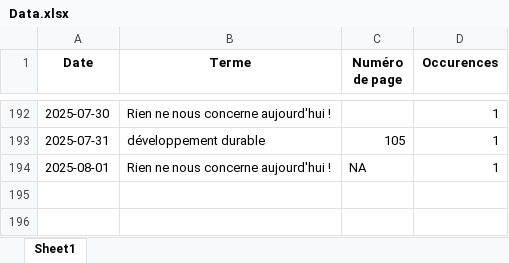
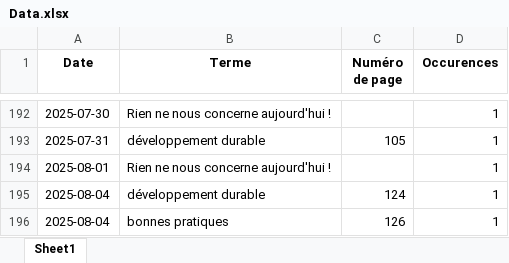
Before and after one commit to LlrdntCORDER/VeilleMoniteur, an Excel workbook: result/Data.xlsx, sheet Sheet1, drawn as a sheet; only a part is shown, gaps mark what is left out; values as stored, in another font and other column widths than the file's, no borders; the diff names each change by its address in the sheet, - before the commit and + after, or states it on an @@ line.

```diff
--- a/result/Data.xlsx (sheet Sheet1)
+++ b/result/Data.xlsx (sheet Sheet1)
-C194 (Numéro de page): NA
+C194 (Numéro de page): (empty)
+row 195: 2025-08-04 | développement durable | 124 | 1
+row 196: 2025-08-04 | bonnes pratiques | 126 | 1
```
Also changed, not shown: 6 other files.
